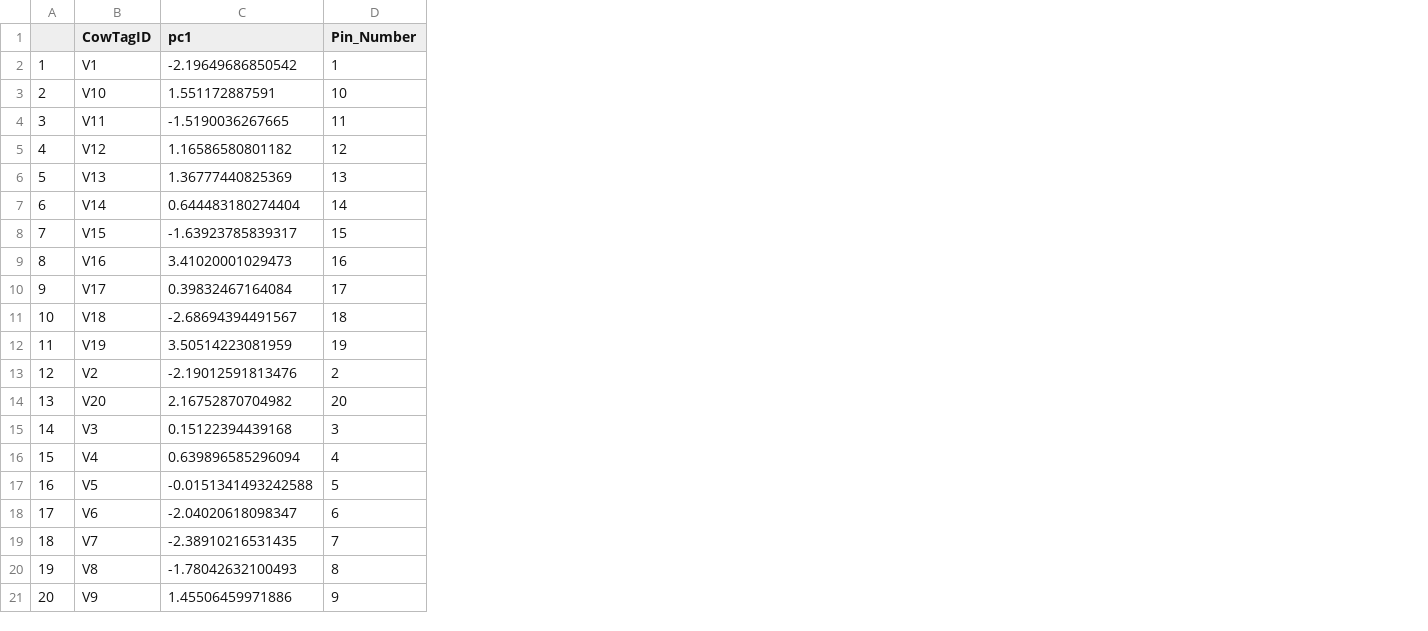
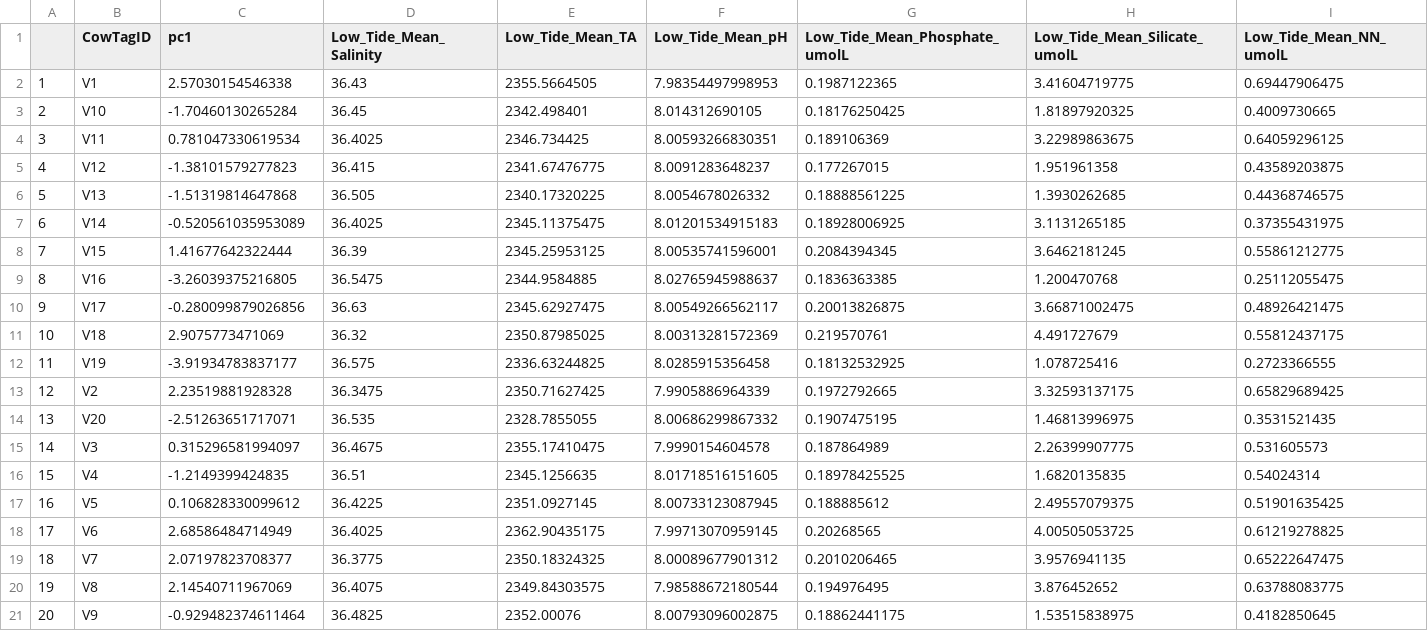
Before and after one commit to CallieStephenson/Moorea_Coral_Physiology, a CSV file: data/pc1.csv, drawn as a sheet; removed rows and columns are numbered as before the commit, all else as after; the diff names each change by its address in the sheet, - before the commit and + after, or states it on an @@ line.

```diff
--- a/data/pc1.csv
+++ b/data/pc1.csv
-column D (Pin_Number), rows 2-21: 1 | 10 | 11 | 12 | 13 | 14 | 15 | 16 | 17 | 18 | 19 | 2 | 20 | 3 | 4 | 5 | 6 | 7 | 8 | 9
+column D (Low_Tide_Mean_Salinity), rows 2-21: 36.43 | 36.45 | 36.4025 | 36.415 | 36.505 | 36.4025 | 36.39 | 36.5475 | 36.63 | 36.32 | 36.575 | 36.3475 | 36.535 | 36.4675 | 36.51 | 36.4225 | 36.4025 | 36.3775 | 36.4075 | 36.4825
+column E (Low_Tide_Mean_TA), rows 2-21: 2355.5664505 | 2342.498401 | 2346.734425 | 2341.67476775 | 2340.17320225 | 2345.11375475 | 2345.25953125 | 2344.9584885 | 2345.62927475 | 2350.87985025 | 2336.63244825 | 2350.71627425 | 2328.7855055 | 2355.17410475 | 2345.1256635 | 2351.0927145 | 2362.90435175 | 2350.18324325 | 2349.84303575 | 2352.00076
+column F (Low_Tide_Mean_pH), rows 2-21: 7.98354497998953 | 8.014312690105 | 8.00593266830351 | 8.0091283648237 | 8.0054678026332 | 8.01201534915183 | 8.00535741596001 | 8.02765945988637 | 8.00549266562117 | 8.00313281572369 | 8.0285915356458 | 7.9905886964339 | 8.00686299867332 | 7.9990154604578 | 8.01718516151605 | 8.00733123087945 | 7.99713070959145 | 8.00089677901312 | 7.98588672180544 | 8.00793096002875
+column G (Low_Tide_Mean_Phosphate_umolL), rows 2-21: 0.1987122365 | 0.18176250425 | 0.189106369 | 0.177267015 | 0.18888561225 | 0.18928006925 | 0.2084394345 | 0.1836363385 | 0.20013826875 | 0.219570761 | 0.18132532925 | 0.1972792665 | 0.1907475195 | 0.187864989 | 0.18978425525 | 0.188885612 | 0.20268565 | 0.2010206465 | 0.194976495 | 0.18862441175
+column H (Low_Tide_Mean_Silicate_umolL), rows 2-21: 3.41604719775 | 1.81897920325 | 3.22989863675 | 1.951961358 | 1.3930262685 | 3.1131265185 | 3.6462181245 | 1.200470768 | 3.66871002475 | 4.491727679 | 1.078725416 | 3.32593137175 | 1.46813996975 | 2.26399907775 | 1.6820135835 | 2.49557079375 | 4.00505053725 | 3.9576941135 | 3.876452652 | 1.53515838975
+column I (Low_Tide_Mean_NN_umolL), rows 2-21: 0.69447906475 | 0.4009730665 | 0.64059296125 | 0.43589203875 | 0.44368746575 | 0.37355431975 | 0.55861212775 | 0.25112055475 | 0.48926421475 | 0.55812437175 | 0.2723366555 | 0.65829689425 | 0.3531521435 | 0.531605573 | 0.54024314 | 0.51901635425 | 0.61219278825 | 0.65222647475 | 0.63788083775 | 0.4182850645
-C2 (pc1): -2.19649686850542
+C2 (pc1): 2.57030154546338
-C3 (pc1): 1.551172887591
+C3 (pc1): -1.70460130265284
-C4 (pc1): -1.5190036267665
+C4 (pc1): 0.781047330619534
-C5 (pc1): 1.16586580801182
+C5 (pc1): -1.38101579277823
-C6 (pc1): 1.36777440825369
+C6 (pc1): -1.51319814647868
-C7 (pc1): 0.644483180274404
+C7 (pc1): -0.520561035953089
-C8 (pc1): -1.63923785839317
+C8 (pc1): 1.41677642322444
-C9 (pc1): 3.41020001029473
+C9 (pc1): -3.26039375216805
-C10 (pc1): 0.39832467164084
+C10 (pc1): -0.280099879026856
-C11 (pc1): -2.68694394491567
+C11 (pc1): 2.9075773471069
-C12 (pc1): 3.50514223081959
+C12 (pc1): -3.91934783837177
-C13 (pc1): -2.19012591813476
+C13 (pc1): 2.23519881928328
-C14 (pc1): 2.16752870704982
+C14 (pc1): -2.51263651717071
-C15 (pc1): 0.15122394439168
+C15 (pc1): 0.315296581994097
-C16 (pc1): 0.639896585296094
+C16 (pc1): -1.2149399424835
-C17 (pc1): -0.0151341493242588
+C17 (pc1): 0.106828330099612
-C18 (pc1): -2.04020618098347
+C18 (pc1): 2.68586484714949
-C19 (pc1): -2.38910216531435
+C19 (pc1): 2.07197823708377
-C20 (pc1): -1.78042632100493
+C20 (pc1): 2.14540711967069
-C21 (pc1): 1.45506459971886
+C21 (pc1): -0.929482374611464
```
Also changed, not shown: data/explanatory_variables.csv, 50 other files.
